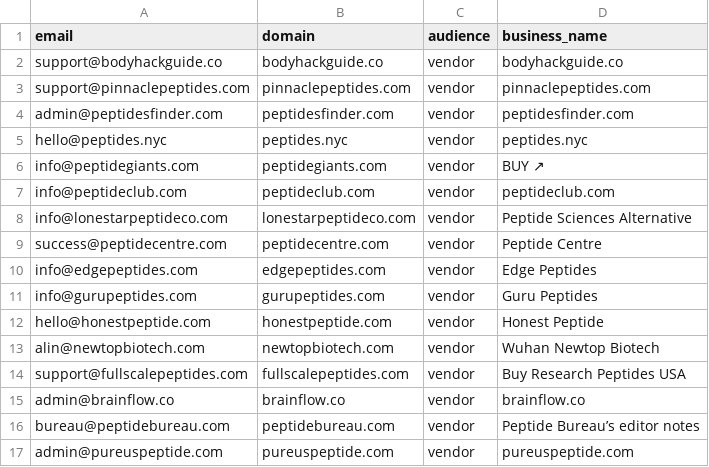
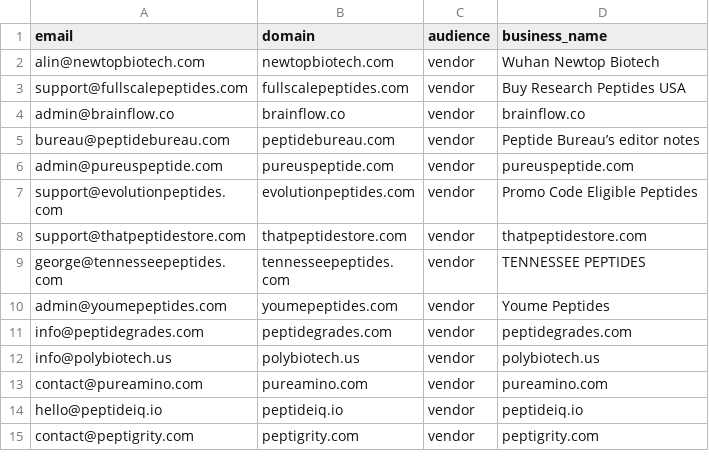
Before and after one commit to cfnoperations1-cell/g, a CSV file: outreach/not_yet_emailed.csv, drawn as a sheet; only a part is shown; the shorter side is filled out with more unchanged rows; the diff names each change by its address in the sheet, - before the commit and + after, or states it on an @@ line.

```diff
--- a/outreach/not_yet_emailed.csv
+++ b/outreach/not_yet_emailed.csv
-row 2: support@bodyhackguide.co | bodyhackguide.co | vendor | bodyhackguide.co
-row 3: support@pinnaclepeptides.com | pinnaclepeptides.com | vendor | pinnaclepeptides.com
-row 4: admin@peptidesfinder.com | peptidesfinder.com | vendor | peptidesfinder.com
-row 5: hello@peptides.nyc | peptides.nyc | vendor | peptides.nyc
-row 6: info@peptidegiants.com | peptidegiants.com | vendor | BUY ↗
-row 7: info@peptideclub.com | peptideclub.com | vendor | peptideclub.com
-row 8: info@lonestarpeptideco.com | lonestarpeptideco.com | vendor | Peptide Sciences Alternative
-row 9: success@peptidecentre.com | peptidecentre.com | vendor | Peptide Centre
-row 10: info@edgepeptides.com | edgepeptides.com | vendor | Edge Peptides
-row 11: info@gurupeptides.com | gurupeptides.com | vendor | Guru Peptides
-row 12: hello@honestpeptide.com | honestpeptide.com | vendor | Honest Peptide
```
Also changed, not shown: outreach/bounced.csv, outreach/contacted.csv, 3 other files.
